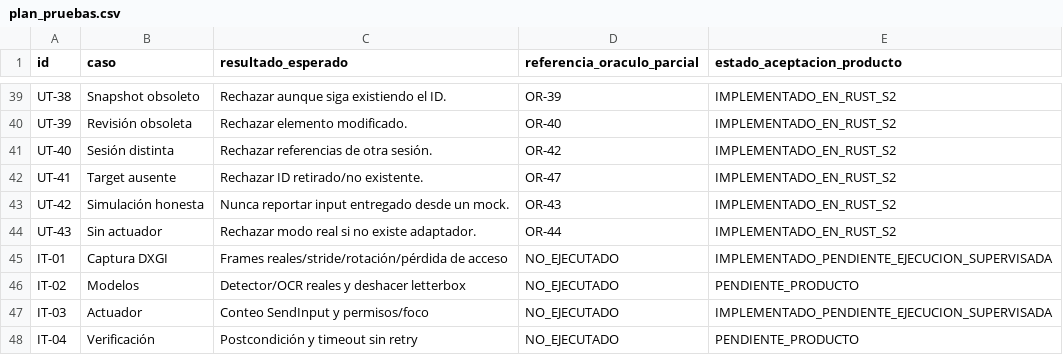
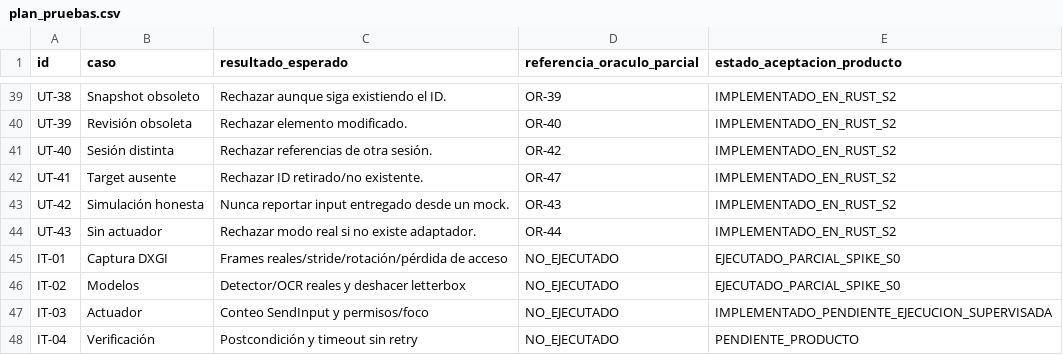
Before and after one commit to Yosoyepa/Ommatix, a CSV file: docs/thesis/matrices/plan_pruebas.csv, drawn as a sheet; only a part is shown, gaps mark what is left out.

```diff
--- a/docs/thesis/matrices/plan_pruebas.csv
+++ b/docs/thesis/matrices/plan_pruebas.csv
@@ -44,4 +44,4 @@ UT-42,Simulación honesta,Nunca reportar input entregado desde un mock.,OR-43,IM
 UT-43,Sin actuador,Rechazar modo real si no existe adaptador.,OR-44,IMPLEMENTADO_EN_RUST_S2
-IT-01,Captura DXGI,Frames reales/stride/rotación/pérdida de acceso,NO_EJECUTADO,IMPLEMENTADO_PENDIENTE_EJECUCION_SUPERVISADA
-IT-02,Modelos,Detector/OCR reales y deshacer letterbox,NO_EJECUTADO,PENDIENTE_PRODUCTO
+IT-01,Captura DXGI,Frames reales/stride/rotación/pérdida de acceso,NO_EJECUTADO,EJECUTADO_PARCIAL_SPIKE_S0
+IT-02,Modelos,Detector/OCR reales y deshacer letterbox,NO_EJECUTADO,EJECUTADO_PARCIAL_SPIKE_S0
 IT-03,Actuador,Conteo SendInput y permisos/foco,NO_EJECUTADO,IMPLEMENTADO_PENDIENTE_EJECUCION_SUPERVISADA
```
Also changed, not shown: 15 other files.
